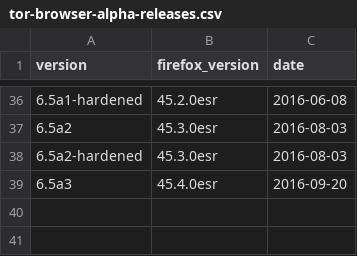
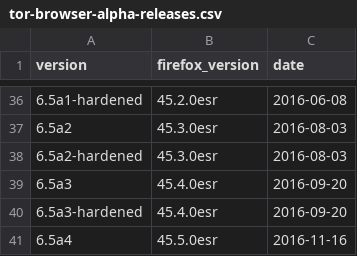
Before and after one commit to mnordhoff/firefox-pin-data, a CSV file: tor-browser-alpha-releases.csv, drawn as a sheet; only a part is shown, gaps mark what is left out.

```diff
--- a/tor-browser-alpha-releases.csv
+++ b/tor-browser-alpha-releases.csv
@@ -39 +39,3 @@ version,firefox_version,date
 6.5a3,45.4.0esr,2016-09-20
+6.5a3-hardened,45.4.0esr,2016-09-20
+6.5a4,45.5.0esr,2016-11-16
```
Also changed, not shown: tor-browser-alpha-expiration-release-dates.csv, tor-browser-expiration-release-dates.csv, 5 other files.
